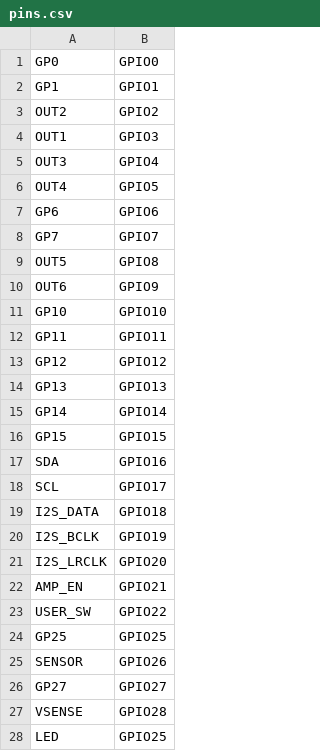
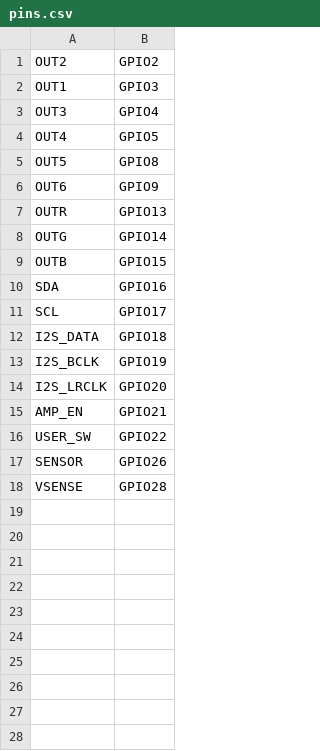
Before and after one commit to pimoroni/picofx, a CSV file: boards/PIMORONI_TINYFX/pins.csv, drawn as a sheet.

```diff
--- a/boards/PIMORONI_TINYFX/pins.csv
+++ b/boards/PIMORONI_TINYFX/pins.csv
@@ -1,3 +1 @@
-GP0,GPIO0
-GP1,GPIO1
 OUT2,GPIO2
@@ -6,12 +4,7 @@ OUT3,GPIO4
 OUT4,GPIO5
-GP6,GPIO6
-GP7,GPIO7
 OUT5,GPIO8
 OUT6,GPIO9
-GP10,GPIO10
-GP11,GPIO11
-GP12,GPIO12
-GP13,GPIO13
-GP14,GPIO14
-GP15,GPIO15
+OUTR,GPIO13
+OUTG,GPIO14
+OUTB,GPIO15
 SDA,GPIO16
@@ -23,6 +16,3 @@ AMP_EN,GPIO21
 USER_SW,GPIO22
-GP25,GPIO25
 SENSOR,GPIO26
-GP27,GPIO27
 VSENSE,GPIO28
-LED,GPIO25
```
Also changed, not shown: 3 other files.
